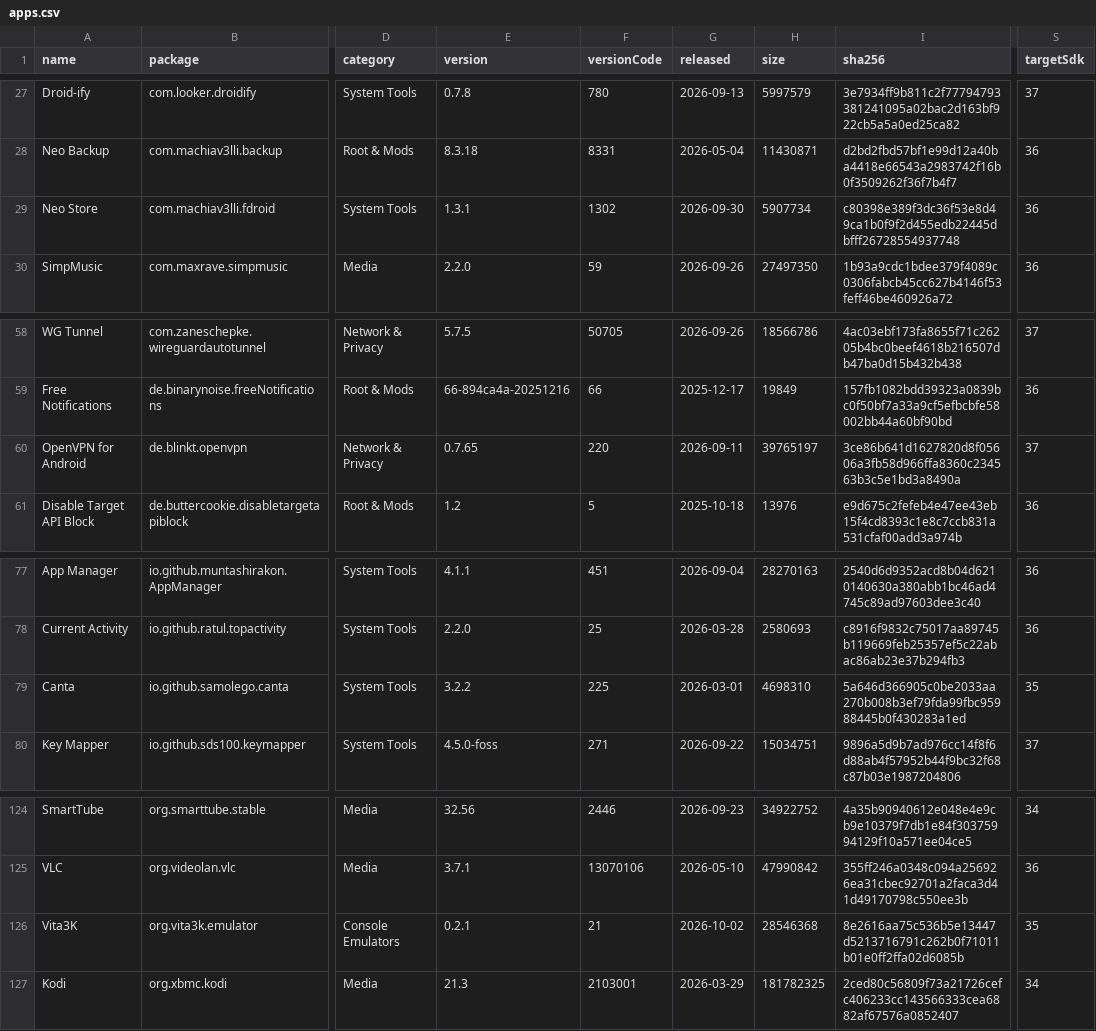
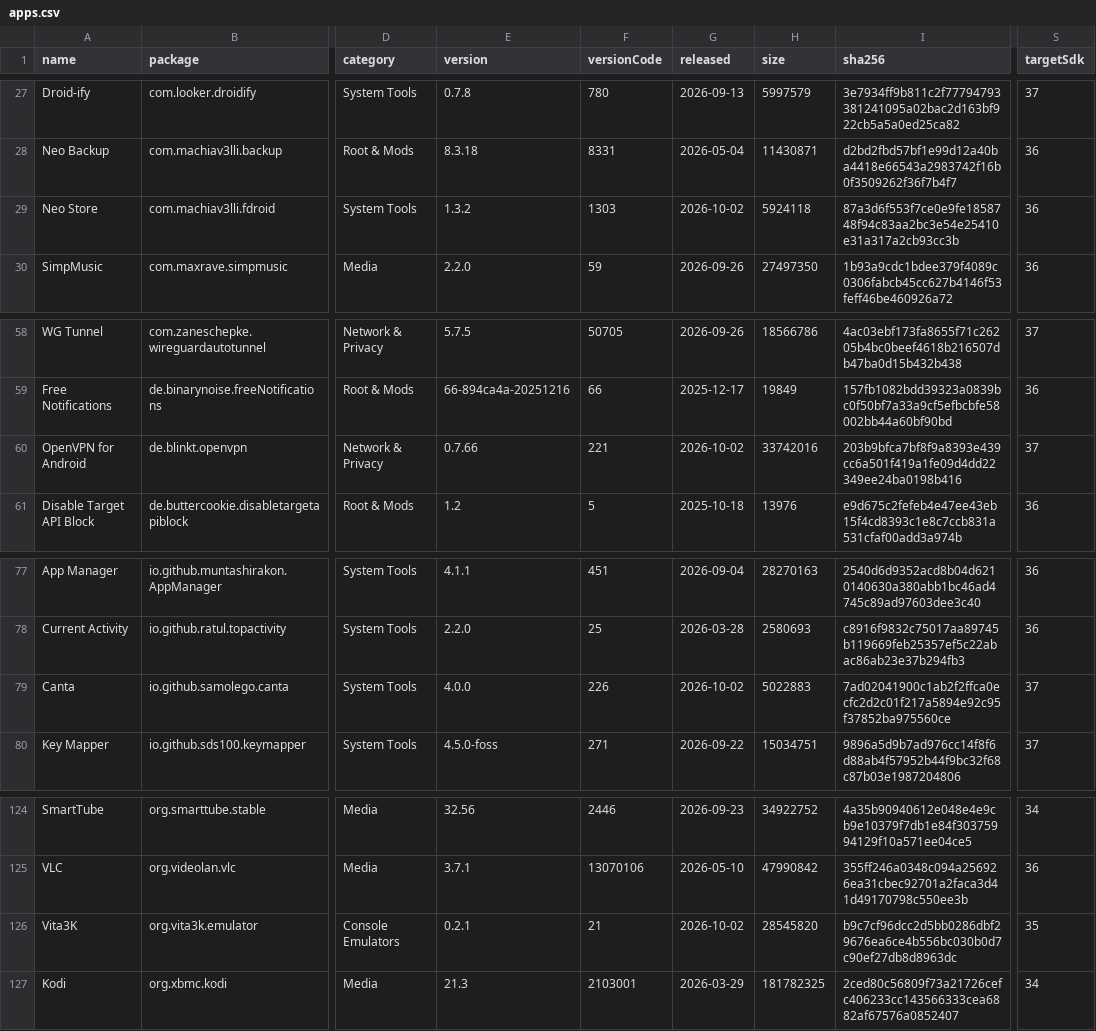
Before and after one commit to 2113apps/verified-android-apps, a CSV file: apps.csv, drawn as a sheet; only a part is shown, gaps mark what is left out; the diff names each change by its address in the sheet, - before the commit and + after, or states it on an @@ line.

```diff
--- a/apps.csv
+++ b/apps.csv
-E29 (version): 1.3.1
+E29 (version): 1.3.2
-F29 (versionCode): 1302
+F29 (versionCode): 1303
-G29 (released): 2026-09-30
+G29 (released): 2026-10-02
-H29 (size): 5907734
+H29 (size): 5924118
-I29 (sha256): c80398e389f3dc36f53e8d49ca1b0f9f2d455edb22445dbfff26728554937748
+I29 (sha256): 87a3d6f553f7ce0e9fe1858748f94c83aa2bc3e54e25410e31a317a2cb93cc3b
-E60 (version): 0.7.65
+E60 (version): 0.7.66
-F60 (versionCode): 220
+F60 (versionCode): 221
-G60 (released): 2026-09-11
+G60 (released): 2026-10-02
-H60 (size): 39765197
+H60 (size): 33742016
-I60 (sha256): 3ce86b641d1627820d8f05606a3fb58d966ffa8360c234563b3c5e1bd3a8490a
+I60 (sha256): 203b9bfca7bf8f9a8393e439cc6a501f419a1fe09d4dd22349ee24ba0198b416
-E79 (version): 3.2.2
+E79 (version): 4.0.0
-F79 (versionCode): 225
+F79 (versionCode): 226
-G79 (released): 2026-03-01
+G79 (released): 2026-10-02
-H79 (size): 4698310
+H79 (size): 5022883
-I79 (sha256): 5a646d366905c0be2033aa270b008b3ef79fda99fbc95988445b0f430283a1ed
+I79 (sha256): 7ad02041900c1ab2f2ffca0ecfc2d2c01f217a5894e92c95f37852ba975560ce
-S79 (targetSdk): 35
+S79 (targetSdk): 37
-H126 (size): 28546368
+H126 (size): 28545820
-I126 (sha256): 8e2616aa75c536b5e13447d5213716791c262b0f71011b01e0ff2ffa02d6085b
+I126 (sha256): b9c7cf96dcc2d5bb0286dbf29676ea6ce4b556bc030b0d7c90ef27db8d8963dc
```
Also changed, not shown: 1 other file.
